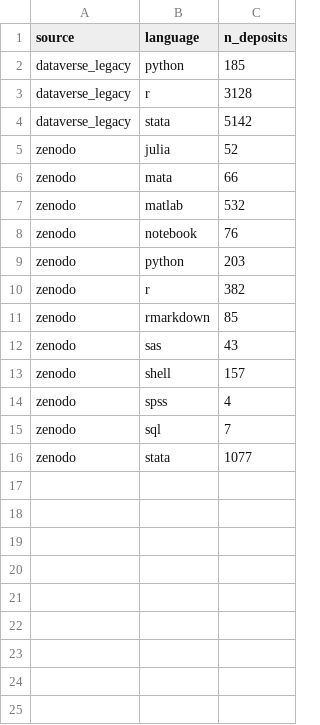
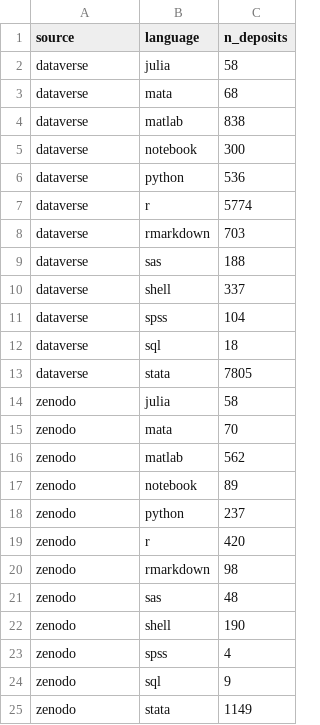
Before and after one commit to recite/softverse, a CSV file: data/tally/language_presence.csv, drawn as a sheet.

```diff
--- a/data/tally/language_presence.csv
+++ b/data/tally/language_presence.csv
@@ -1,16 +1,25 @@
 source,language,n_deposits
-dataverse_legacy,python,185
-dataverse_legacy,r,3128
-dataverse_legacy,stata,5142
-zenodo,julia,52
-zenodo,mata,66
-zenodo,matlab,532
-zenodo,notebook,76
-zenodo,python,203
-zenodo,r,382
-zenodo,rmarkdown,85
-zenodo,sas,43
-zenodo,shell,157
+dataverse,julia,58
+dataverse,mata,68
+dataverse,matlab,838
+dataverse,notebook,300
+dataverse,python,536
+dataverse,r,5774
+dataverse,rmarkdown,703
+dataverse,sas,188
+dataverse,shell,337
+dataverse,spss,104
+dataverse,sql,18
+dataverse,stata,7805
+zenodo,julia,58
+zenodo,mata,70
+zenodo,matlab,562
+zenodo,notebook,89
+zenodo,python,237
+zenodo,r,420
+zenodo,rmarkdown,98
+zenodo,sas,48
+zenodo,shell,190
 zenodo,spss,4
-zenodo,sql,7
-zenodo,stata,1077
+zenodo,sql,9
+zenodo,stata,1149
```
Also changed, not shown: 19 other files.
